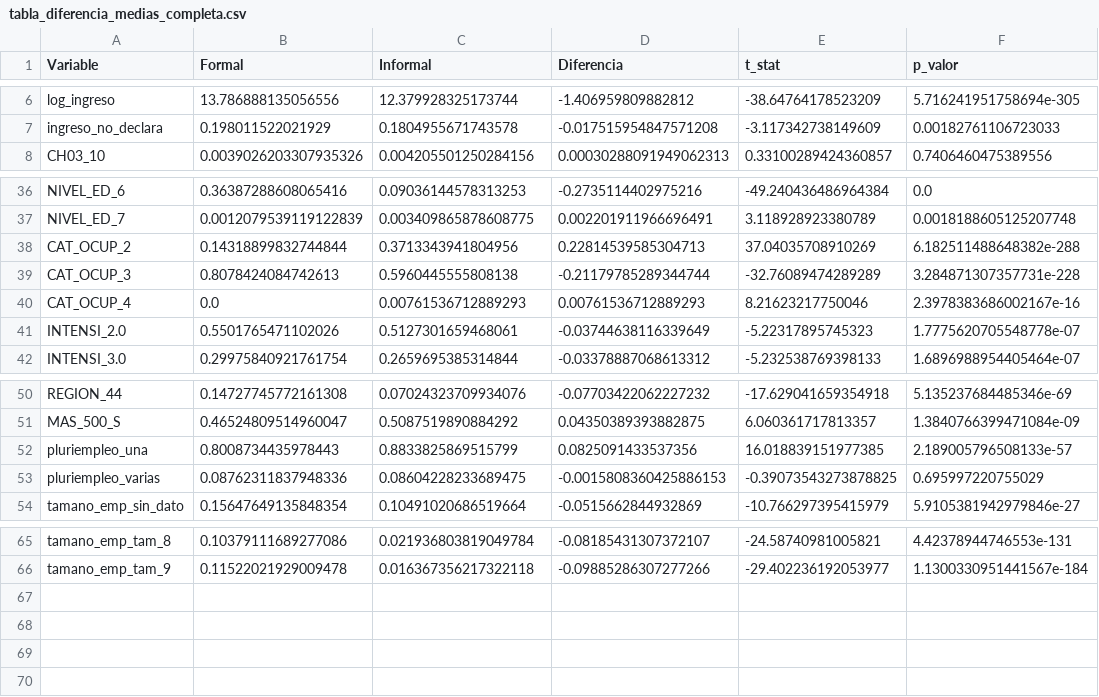
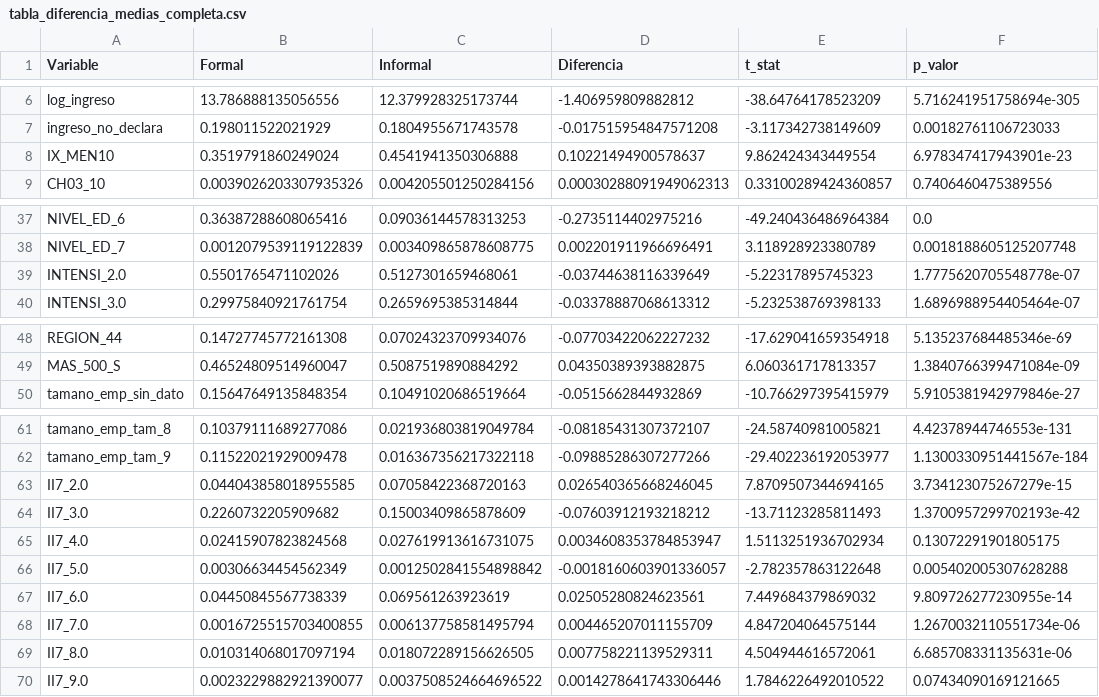
Before and after one commit to alvaro-antequera/PE1333_Grupo8, a CSV file: TP_01/B_Outputs/B_Table/tabla_diferencia_medias_completa.csv, drawn as a sheet; only a part is shown, gaps mark what is left out; removed rows and columns are numbered as before the commit, all else as after; the diff names each change by its address in the sheet, - before the commit and + after, or states it on an @@ line.

```diff
--- a/TP_01/B_Outputs/B_Table/tabla_diferencia_medias_completa.csv
+++ b/TP_01/B_Outputs/B_Table/tabla_diferencia_medias_completa.csv
+row 8: IX_MEN10 | 0.3519791860249024 | 0.4541941350306888 | 0.10221494900578637 | 9.862424343449554 | 6.978347417943901e-23
-row 38: CAT_OCUP_2 | 0.14318899832744844 | 0.3713343941804956 | 0.22814539585304713 | 37.04035708910269 | 6.182511488648382e-288
-row 39: CAT_OCUP_3 | 0.8078424084742613 | 0.5960445555808138 | -0.21179785289344744 | -32.76089474289289 | 3.284871307357731e-228
-row 40: CAT_OCUP_4 | 0.0 | 0.00761536712889293 | 0.00761536712889293 | 8.21623217750046 | 2.3978383686002167e-16
-row 52: pluriempleo_una | 0.8008734435978443 | 0.8833825869515799 | 0.0825091433537356 | 16.018839151977385 | 2.189005796508133e-57
-row 53: pluriempleo_varias | 0.08762311837948336 | 0.08604228233689475 | -0.0015808360425886153 | -0.39073543273878825 | 0.695997220755029
+row 63: II7_2.0 | 0.044043858018955585 | 0.07058422368720163 | 0.026540365668246045 | 7.8709507344694165 | 3.734123075267279e-15
+row 64: II7_3.0 | 0.2260732205909682 | 0.15003409865878609 | -0.07603912193218212 | -13.71123285811493 | 1.3700957299702193e-42
+row 65: II7_4.0 | 0.02415907823824568 | 0.027619913616731075 | 0.0034608353784853947 | 1.5113251936702934 | 0.13072291901805175
+row 66: II7_5.0 | 0.00306634454562349 | 0.0012502841554898842 | -0.0018160603901336057 | -2.782357863122648 | 0.005402005307628288
+row 67: II7_6.0 | 0.04450845567738339 | 0.069561263923619 | 0.02505280824623561 | 7.449684379869032 | 9.809726277230955e-14
+row 68: II7_7.0 | 0.0016725515703400855 | 0.006137758581495794 | 0.004465207011155709 | 4.847204064575144 | 1.2670032110551734e-06
+row 69: II7_8.0 | 0.010314068017097194 | 0.018072289156626505 | 0.007758221139529311 | 4.504944616572061 | 6.685708331135631e-06
+row 70: II7_9.0 | 0.0023229882921390077 | 0.0037508524664696522 | 0.0014278641743306446 | 1.7846226492010522 | 0.07434090169121665
```
Also changed, not shown: TP_01/B_Outputs/B_Table/tabla_faltantes.csv, 14 other files.
